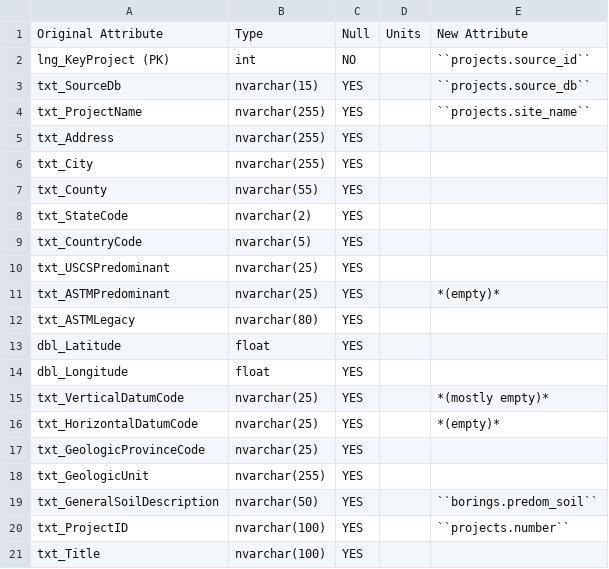
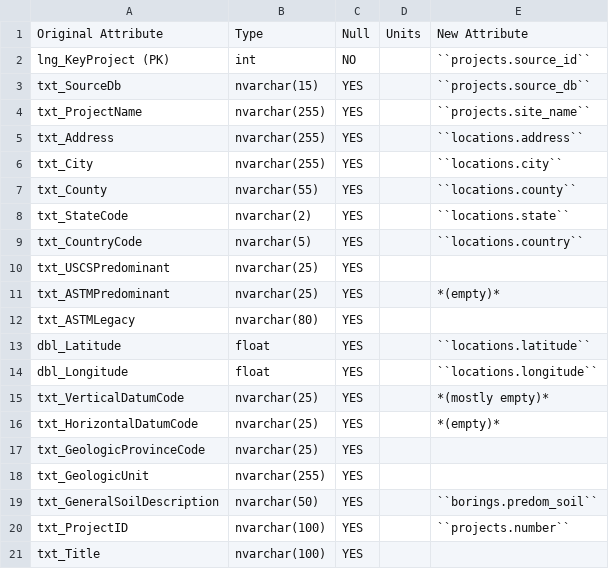
Before and after one commit to nickmachairas/doctorate, a CSV file: docs/a1-db-tables/tables/dfltd_v2/tbl_Project.csv, drawn as a sheet; only a part is shown.

Commit message:
working on FHWA ETL

```diff
--- a/docs/a1-db-tables/tables/dfltd_v2/tbl_Project.csv
+++ b/docs/a1-db-tables/tables/dfltd_v2/tbl_Project.csv
@@ -4,7 +4,7 @@ txt_SourceDb,nvarchar(15),YES,,``projects.source_db``
 txt_ProjectName,nvarchar(255),YES,,``projects.site_name``
-txt_Address,nvarchar(255),YES,,
-txt_City,nvarchar(255),YES,,
-txt_County,nvarchar(55),YES,,
-txt_StateCode,nvarchar(2),YES,,
-txt_CountryCode,nvarchar(5),YES,,
+txt_Address,nvarchar(255),YES,,``locations.address``
+txt_City,nvarchar(255),YES,,``locations.city``
+txt_County,nvarchar(55),YES,,``locations.county``
+txt_StateCode,nvarchar(2),YES,,``locations.state``
+txt_CountryCode,nvarchar(5),YES,,``locations.country``
 txt_USCSPredominant,nvarchar(25),YES,,
@@ -12,4 +12,4 @@ txt_ASTMPredominant,nvarchar(25),YES,,*(empty)*
 txt_ASTMLegacy,nvarchar(80),YES,,
-dbl_Latitude,float,YES,,
-dbl_Longitude,float,YES,,
+dbl_Latitude,float,YES,,``locations.latitude``
+dbl_Longitude,float,YES,,``locations.longitude``
 txt_VerticalDatumCode,nvarchar(25),YES,,*(mostly empty)*
```
